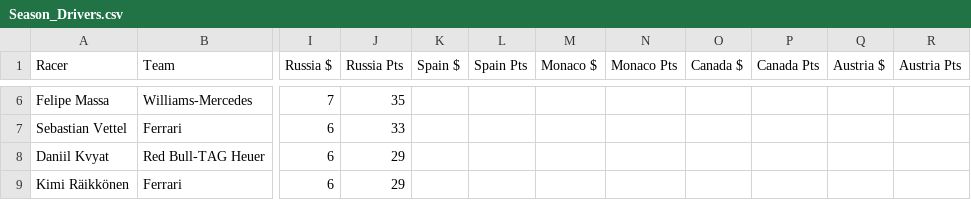
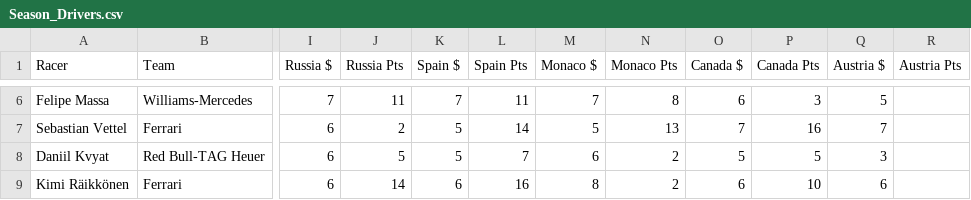
Before and after one commit to jankcious/fantasy-formula-one, a CSV file: Season_Drivers.csv, drawn as a sheet; only a part is shown, gaps mark what is left out; the diff covers the shown part only; the diff names each change by its address in the sheet, - before the commit and + after, or states it on an @@ line.

```diff
--- a/Season_Drivers.csv
+++ b/Season_Drivers.csv
-J6 (Russia Pts): 35
+J6 (Russia Pts): 11
-K6 (Spain $): (empty)
+K6 (Spain $): 7
-L6 (Spain Pts): (empty)
+L6 (Spain Pts): 11
-M6 (Monaco $): (empty)
+M6 (Monaco $): 7
-N6 (Monaco Pts): (empty)
+N6 (Monaco Pts): 8
-O6 (Canada $): (empty)
+O6 (Canada $): 6
-P6 (Canada Pts): (empty)
+P6 (Canada Pts): 3
-Q6 (Austria $): (empty)
+Q6 (Austria $): 5
-J7 (Russia Pts): 33
+J7 (Russia Pts): 2
-K7:K8 (Spain $): (empty)
+K7:K8 (Spain $): 5
-L7 (Spain Pts): (empty)
+L7 (Spain Pts): 14
-M7 (Monaco $): (empty)
+M7 (Monaco $): 5
-N7 (Monaco Pts): (empty)
+N7 (Monaco Pts): 13
-O7 (Canada $): (empty)
+O7 (Canada $): 7
-P7 (Canada Pts): (empty)
+P7 (Canada Pts): 16
-Q7 (Austria $): (empty)
+Q7 (Austria $): 7
-J8 (Russia Pts): 29
+J8 (Russia Pts): 5
-L8 (Spain Pts): (empty)
+L8 (Spain Pts): 7
-M8 (Monaco $): (empty)
+M8 (Monaco $): 6
-N8:N9 (Monaco Pts): (empty)
+N8:N9 (Monaco Pts): 2
-O8 (Canada $): (empty)
+O8 (Canada $): 5
-P8 (Canada Pts): (empty)
+P8 (Canada Pts): 5
-Q8 (Austria $): (empty)
+Q8 (Austria $): 3
-J9 (Russia Pts): 29
+J9 (Russia Pts): 14
-K9 (Spain $): (empty)
+K9 (Spain $): 6
-L9 (Spain Pts): (empty)
+L9 (Spain Pts): 16
-M9 (Monaco $): (empty)
+M9 (Monaco $): 8
-O9 (Canada $): (empty)
+O9 (Canada $): 6
-P9 (Canada Pts): (empty)
+P9 (Canada Pts): 10
-Q9 (Austria $): (empty)
+Q9 (Austria $): 6
```
Also changed, not shown: 152 edited cells elsewhere in this file, Season_Teams.csv, races/China.csv, 21 other files.
